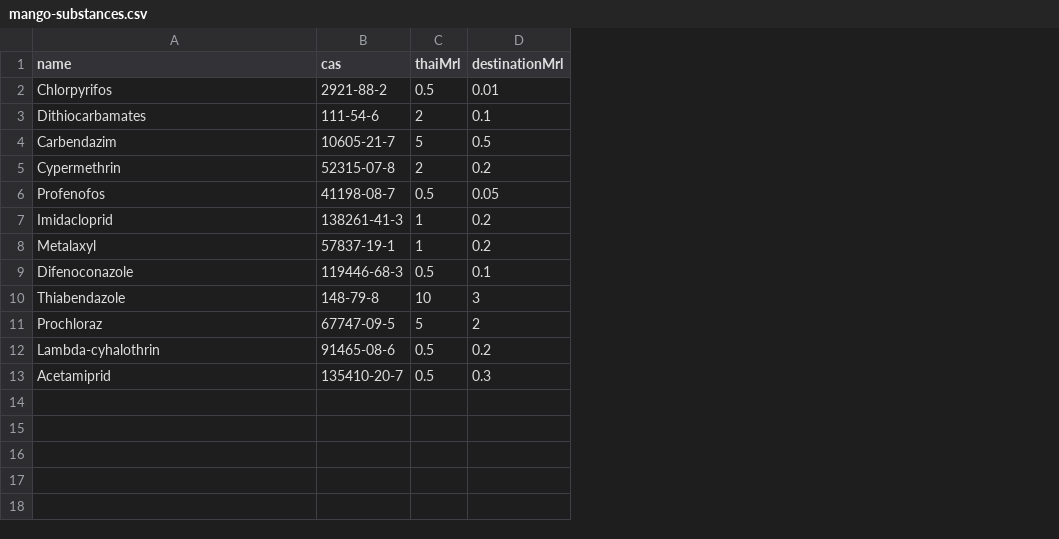
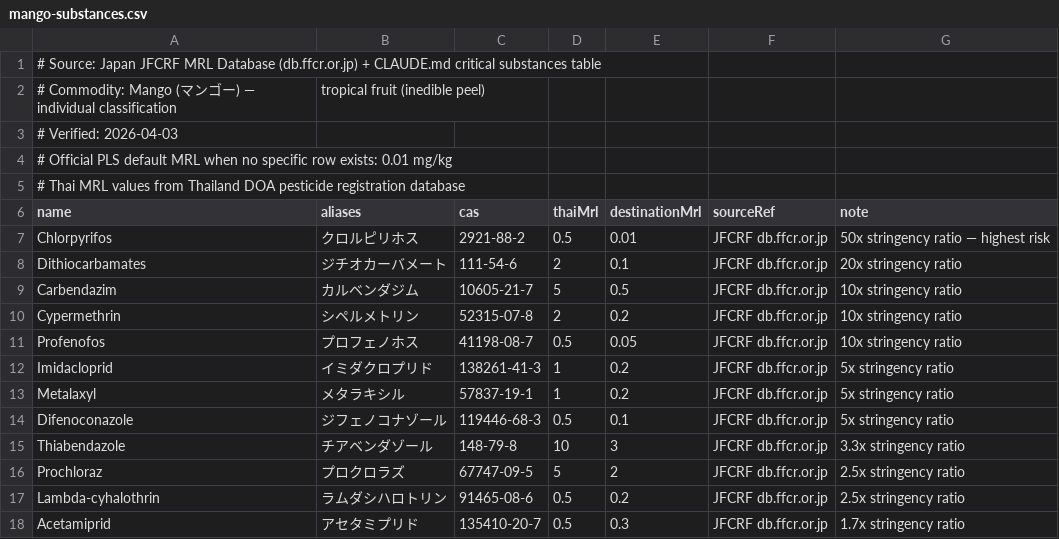
Before and after one commit to SubhajL/zrl, a CSV file: rules/japan/mango-substances.csv, drawn as a sheet; addresses are those after the commit; the diff names each change by its address in the sheet, - before the commit and + after, or states it on an @@ line.

```diff
--- a/rules/japan/mango-substances.csv
+++ b/rules/japan/mango-substances.csv
+column B (aliases), rows 7-18: クロルピリホス | ジチオカーバメート | カルベンダジム | シペルメトリン | プロフェノホス | イミダクロプリド | メタラキシル | ジフェノコナゾール | チアベンダゾール | プロクロラズ | ラムダシハロトリン | アセタミプリド
+column F (sourceRef), rows 7-18: all JFCRF db.ffcr.or.jp
+column G (note), rows 7-18: 50x stringency ratio — highest risk | 20x stringency ratio | 10x stringency ratio | 10x stringency ratio | 10x stringency ratio | 5x stringency ratio | 5x stringency ratio | 5x stringency ratio | 3.3x stringency ratio | 2.5x stringency ratio | 2.5x stringency ratio | 1.7x stringency ratio
+row 1: # Source: Japan JFCRF MRL Database (db.ffcr.or.jp) + CLAUDE.md critical substances table
+row 2: # Commodity: Mango (マンゴー) — individual classification | tropical fruit (inedible peel)
+row 3: # Verified: 2026-04-03
+row 4: # Official PLS default MRL when no specific row exists: 0.01 mg/kg
+row 5: # Thai MRL values from Thailand DOA pesticide registration database
```
Also changed, not shown: 3 other files.
